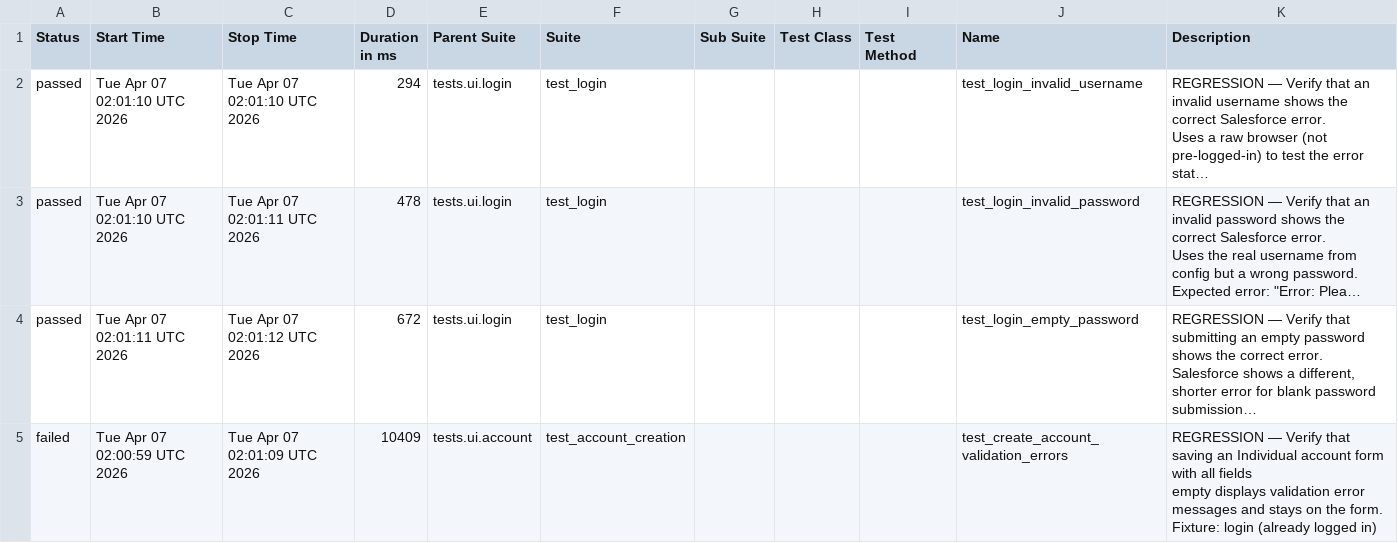
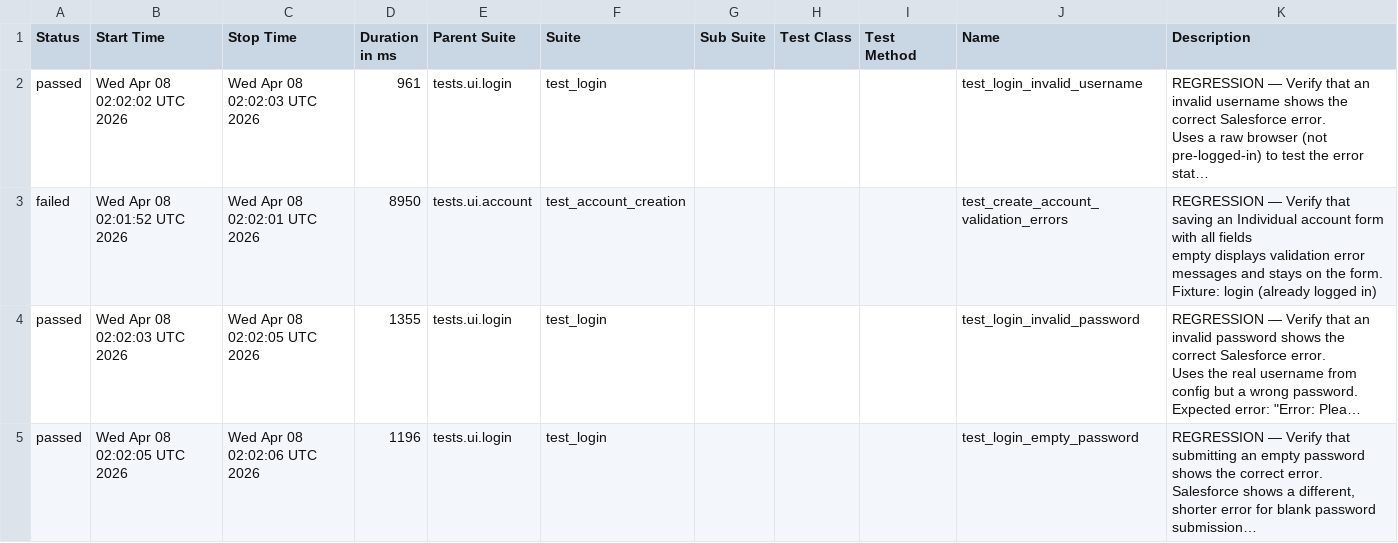
Before and after one commit to DilipAle/rng_ui_tests, a CSV file: renegade-ui/data/suites.csv, drawn as a sheet; long unchanged cells end in …; removed rows and columns are numbered as before the commit, all else as after; ↵ is a line break in a cell; the diff names each change by its address in the sheet, - before the commit and + after, or states it on an @@ line.

```diff
--- a/renegade-ui/data/suites.csv
+++ b/renegade-ui/data/suites.csv
-B2 (Start Time): Tue Apr 07 02:01:10 UTC 2026
+B2 (Start Time): Wed Apr 08 02:02:02 UTC 2026
-C2 (Stop Time): Tue Apr 07 02:01:10 UTC 2026
+C2 (Stop Time): Wed Apr 08 02:02:03 UTC 2026
-D2 (Duration in ms): 294
+D2 (Duration in ms): 961
+row 3: failed | Wed Apr 08 02:01:52 UTC 2026 | Wed Apr 08 02:02:01 UTC 2026 | 8950 | tests.ui.account | test_account_creation |  |  |  | test_create_account_validation_errors | REGRESSION — Verify that saving an Individual account form with all fields ↵ empty displays validation error messages and stays on the form. ↵ Fixture: login (already logged in)
-B4 (Start Time): Tue Apr 07 02:01:10 UTC 2026
+B4 (Start Time): Wed Apr 08 02:02:03 UTC 2026
-C4 (Stop Time): Tue Apr 07 02:01:11 UTC 2026
+C4 (Stop Time): Wed Apr 08 02:02:05 UTC 2026
-D4 (Duration in ms): 478
+D4 (Duration in ms): 1355
-B5 (Start Time): Tue Apr 07 02:01:11 UTC 2026
+B5 (Start Time): Wed Apr 08 02:02:05 UTC 2026
-C5 (Stop Time): Tue Apr 07 02:01:12 UTC 2026
+C5 (Stop Time): Wed Apr 08 02:02:06 UTC 2026
-D5 (Duration in ms): 672
+D5 (Duration in ms): 1196
-row 5: failed | Tue Apr 07 02:00:59 UTC 2026 | Tue Apr 07 02:01:09 UTC 2026 | 10409 | tests.ui.account | test_account_creation |  |  |  | test_create_account_validation_errors | REGRESSION — Verify that saving an Individual account form with all fields ↵ empty displays validation error messages and stays on the form. ↵ Fixture: login (already logged in)
```
Also changed, not shown: 24 other files.
